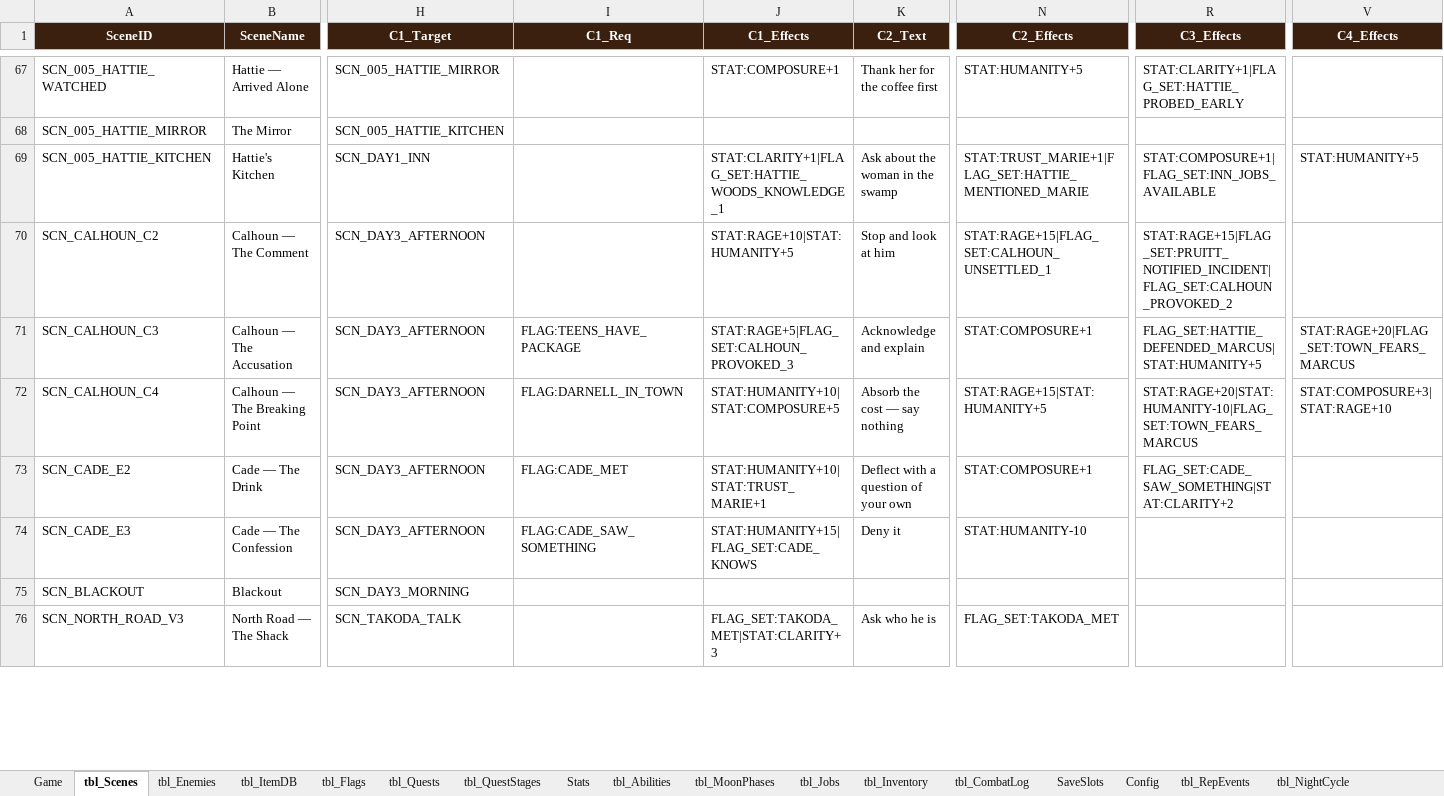
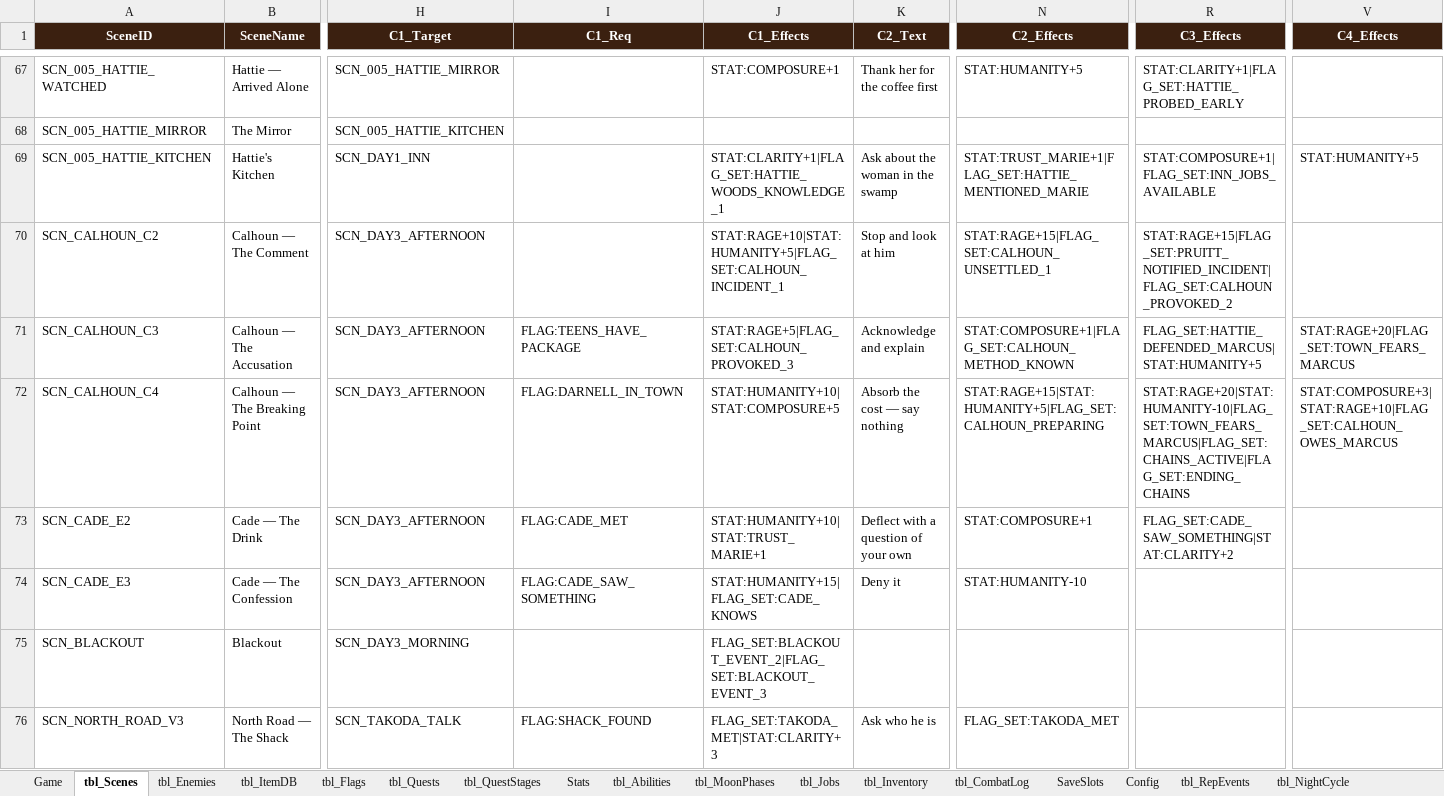
Before and after one commit to gitsanity009/damnedmoon, an Excel workbook: DamnedMoonv2.xlsm, sheet tbl_Scenes, drawn as a sheet; only a part is shown, gaps mark what is left out; values as stored, in another font and other column widths than the file's, no borders; the diff covers the shown part only; the diff names each change by its address in the sheet, - before the commit and + after, or states it on an @@ line.

```diff
--- a/DamnedMoonv2.xlsm (sheet tbl_Scenes)
+++ b/DamnedMoonv2.xlsm (sheet tbl_Scenes)
-J70 (C1_Effects): STAT:RAGE+10|STAT:HUMANITY+5
+J70 (C1_Effects): STAT:RAGE+10|STAT:HUMANITY+5|FLAG_SET:CALHOUN_INCIDENT_1
-N71 (C2_Effects): STAT:COMPOSURE+1
+N71 (C2_Effects): STAT:COMPOSURE+1|FLAG_SET:CALHOUN_METHOD_KNOWN
-N72 (C2_Effects): STAT:RAGE+15|STAT:HUMANITY+5
+N72 (C2_Effects): STAT:RAGE+15|STAT:HUMANITY+5|FLAG_SET:CALHOUN_PREPARING
-R72 (C3_Effects): STAT:RAGE+20|STAT:HUMANITY-10|FLAG_SET:TOWN_FEARS_MARCUS
+R72 (C3_Effects): STAT:RAGE+20|STAT:HUMANITY-10|FLAG_SET:TOWN_FEARS_MARCUS|FLAG_SET:CHAINS_ACTIVE|FLAG_SET:ENDING_CHAINS
-V72 (C4_Effects): STAT:COMPOSURE+3|STAT:RAGE+10
+V72 (C4_Effects): STAT:COMPOSURE+3|STAT:RAGE+10|FLAG_SET:CALHOUN_OWES_MARCUS
-J75 (C1_Effects): (empty)
+J75 (C1_Effects): FLAG_SET:BLACKOUT_EVENT_2|FLAG_SET:BLACKOUT_EVENT_3
-I76 (C1_Req): (empty)
+I76 (C1_Req): FLAG:SHACK_FOUND
```
Also changed, not shown: 39 edited cells elsewhere in this sheet, sheet tbl_Flags, 1 other file.
